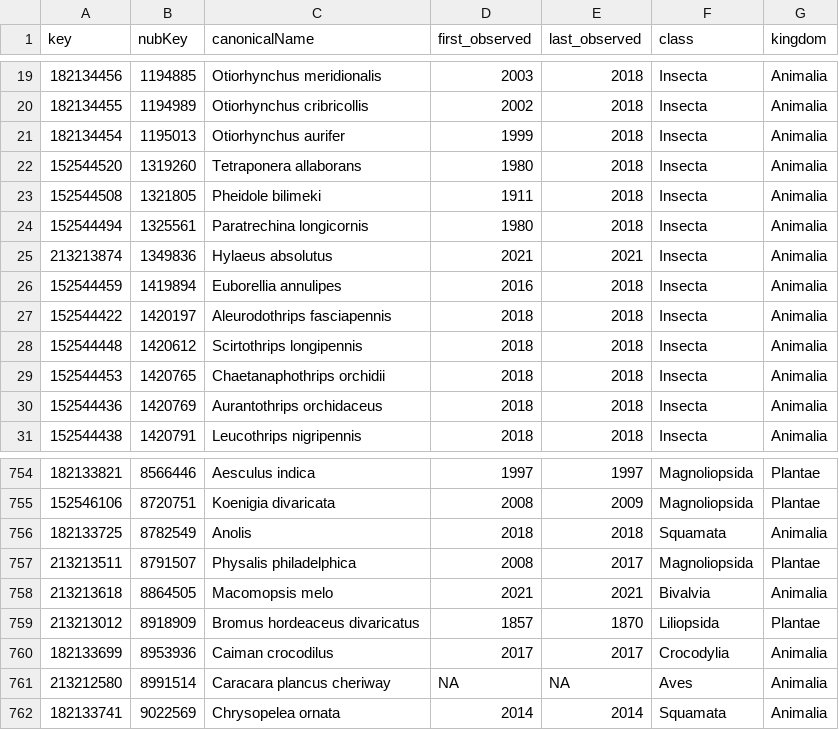
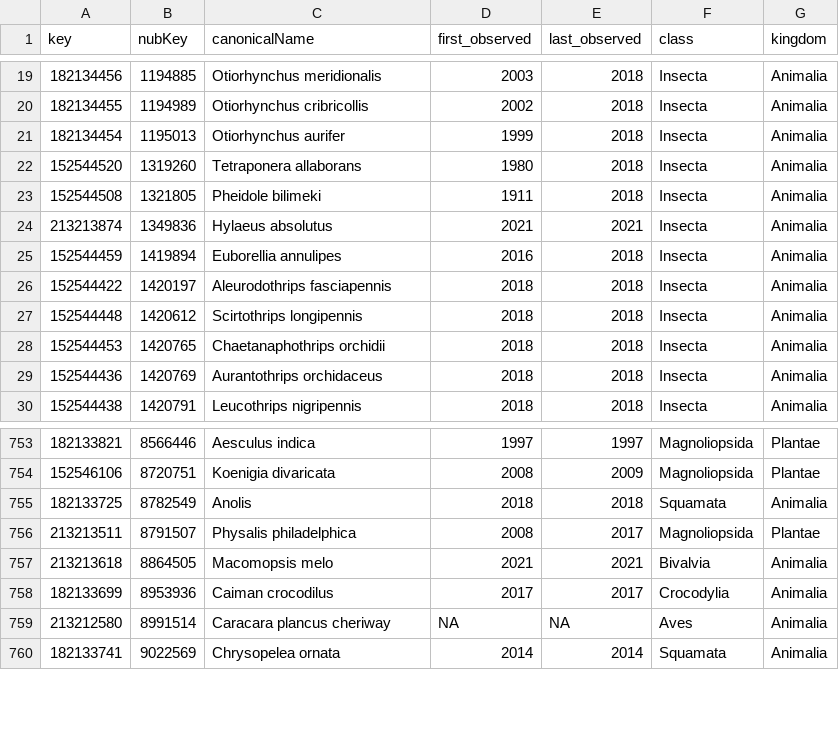
Before and after one commit to inbo/aspbo, a TSV file: data/interim/alien_taxa_without_occs.tsv, drawn as a sheet; only a part is shown, gaps mark what is left out; the diff names each change by its address in the sheet, - before the commit and + after, or states it on an @@ line.

Commit message:
[AUTO]update cube_preprocessing
Files changed:
M	data/interim/alien_taxa_without_occs.tsv

```diff
--- a/data/interim/alien_taxa_without_occs.tsv
+++ b/data/interim/alien_taxa_without_occs.tsv
-row 24: 152544494 | 1325561 | Paratrechina longicornis | 1980 | 2018 | Insecta | Animalia
-row 759: 213213012 | 8918909 | Bromus hordeaceus divaricatus | 1857 | 1870 | Liliopsida | Plantae
```
